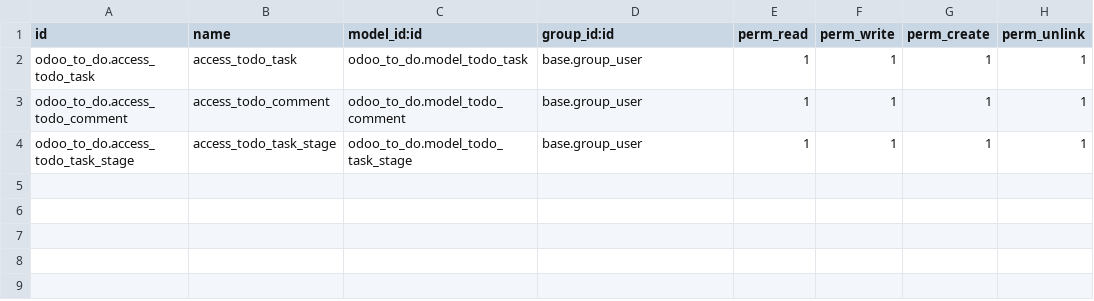
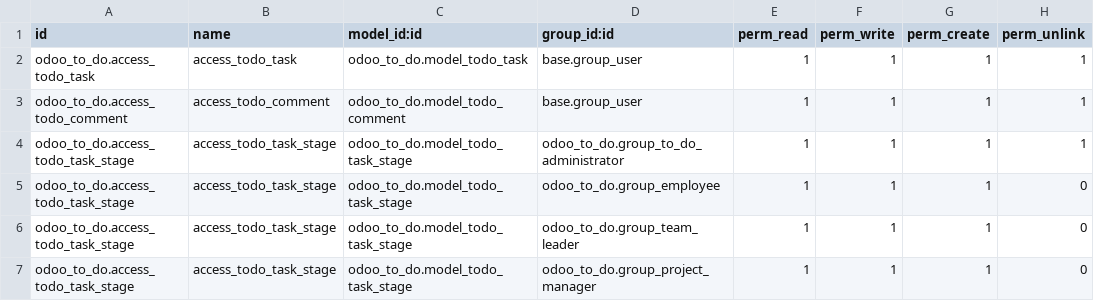
Before and after one commit to jayy1401/Odoo_combat_2024, a CSV file: odoo_to_do/security/ir.model.access.csv, drawn as a sheet.

Commit message:
[UPD] odoo_to_do: Security changes

```diff
--- a/odoo_to_do/security/ir.model.access.csv
+++ b/odoo_to_do/security/ir.model.access.csv
@@ -3,2 +3,5 @@ odoo_to_do.access_todo_task,access_todo_task,odoo_to_do.model_todo_task,base.gro
 odoo_to_do.access_todo_comment,access_todo_comment,odoo_to_do.model_todo_comment,base.group_user,1,1,1,1
-odoo_to_do.access_todo_task_stage,access_todo_task_stage,odoo_to_do.model_todo_task_stage,base.group_user,1,1,1,1
+odoo_to_do.access_todo_task_stage,access_todo_task_stage,odoo_to_do.model_todo_task_stage,odoo_to_do.group_to_do_administrator,1,1,1,1
+odoo_to_do.access_todo_task_stage,access_todo_task_stage,odoo_to_do.model_todo_task_stage,odoo_to_do.group_employee,1,1,1,0
+odoo_to_do.access_todo_task_stage,access_todo_task_stage,odoo_to_do.model_todo_task_stage,odoo_to_do.group_team_leader,1,1,1,0
+odoo_to_do.access_todo_task_stage,access_todo_task_stage,odoo_to_do.model_todo_task_stage,odoo_to_do.group_project_manager,1,1,1,0
```
Also changed, not shown: 1 other file.
